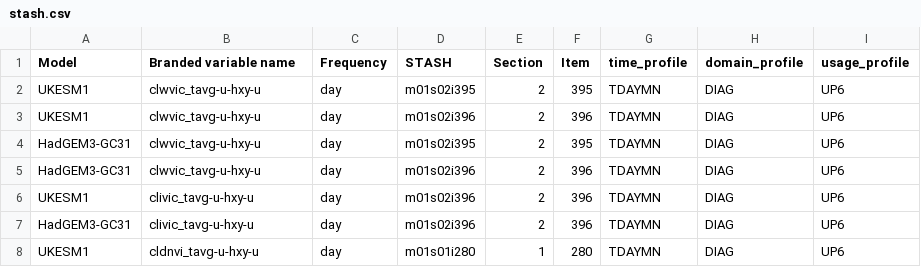
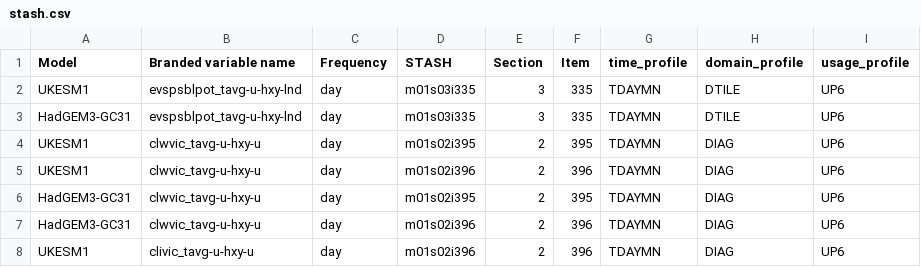
Before and after one commit to mo-gill/CDDS-CMIP7-mappings, a CSV file: data/stash.csv, drawn as a sheet; only a part is shown; the shorter side is filled out with more unchanged rows; the diff names each change by its address in the sheet, - before the commit and + after, or states it on an @@ line.

```diff
--- a/data/stash.csv
+++ b/data/stash.csv
+row 2: UKESM1 | evspsblpot_tavg-u-hxy-lnd | day | m01s03i335 | 3 | 335 | TDAYMN | DTILE | UP6
+row 3: HadGEM3-GC31 | evspsblpot_tavg-u-hxy-lnd | day | m01s03i335 | 3 | 335 | TDAYMN | DTILE | UP6
```
Also changed, not shown: 2 other files.
